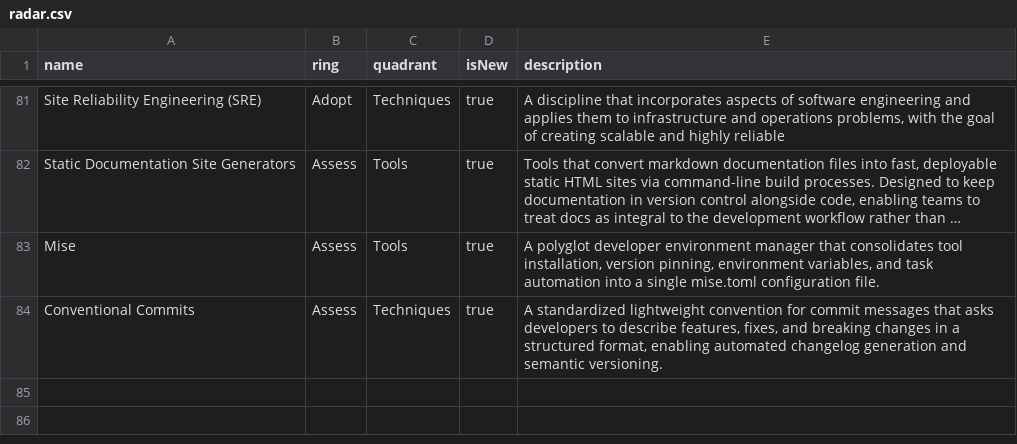
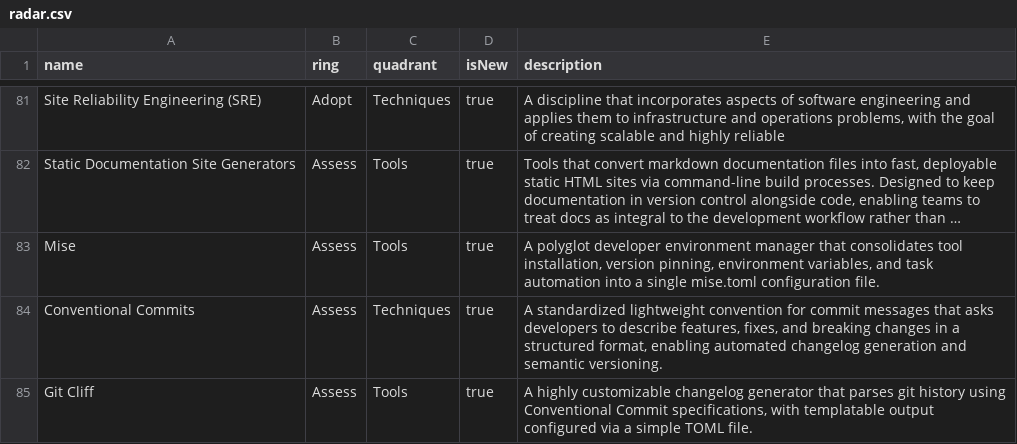
Before and after one commit to casci-ai/technology-radar, a CSV file: radar.csv, drawn as a sheet; only a part is shown, gaps mark what is left out; long unchanged cells end in …; the diff names each change by its address in the sheet, - before the commit and + after, or states it on an @@ line.

Commit message:
add 'Git Cliff' to 'Tools + Assess'

```diff
--- a/radar.csv
+++ b/radar.csv
+row 85: Git Cliff | Assess | Tools | true | A highly customizable changelog generator that parses git history using Conventional Commit specifications, with templatable output configured via a simple TOML file.
```
